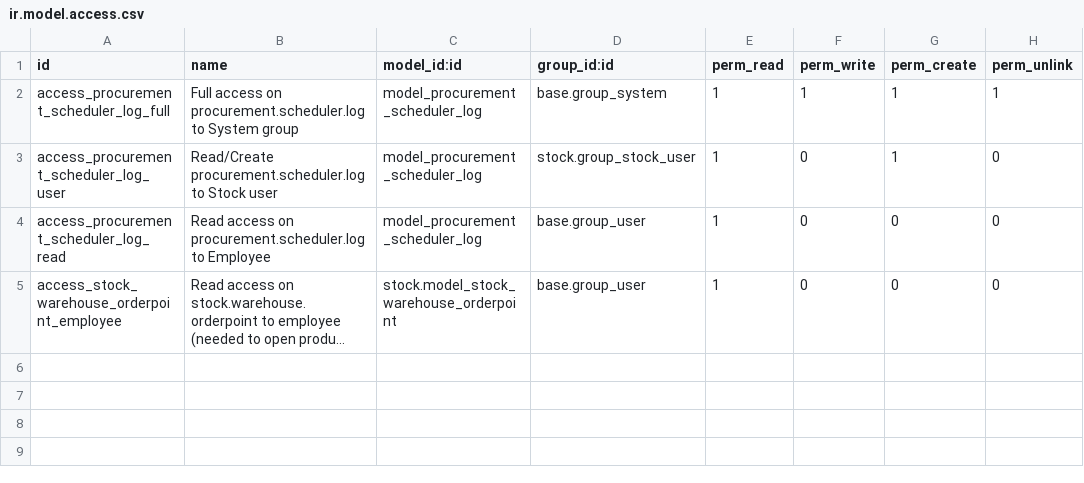
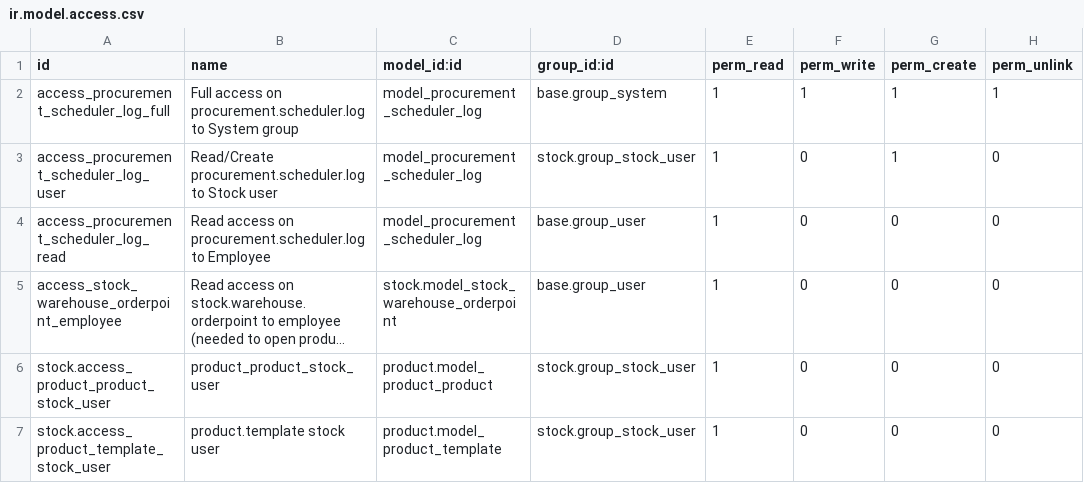
Before and after one commit to akretion/odoo-usability, a CSV file: stock_usability/security/ir.model.access.csv, drawn as a sheet; long unchanged cells end in …; the diff names each change by its address in the sheet, - before the commit and + after, or states it on an @@ line.

Commit message:
Remove write/create on products to stock user

```diff
--- a/stock_usability/security/ir.model.access.csv
+++ b/stock_usability/security/ir.model.access.csv
+row 6: stock.access_product_product_stock_user | product_product_stock_user | product.model_product_product | stock.group_stock_user | 1 | 0 | 0 | 0
+row 7: stock.access_product_template_stock_user | product.template stock user | product.model_product_template | stock.group_stock_user | 1 | 0 | 0 | 0
```
Also changed, not shown: 1 other file.
